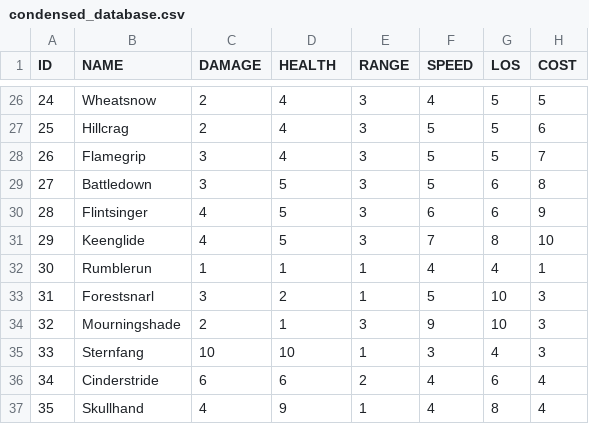
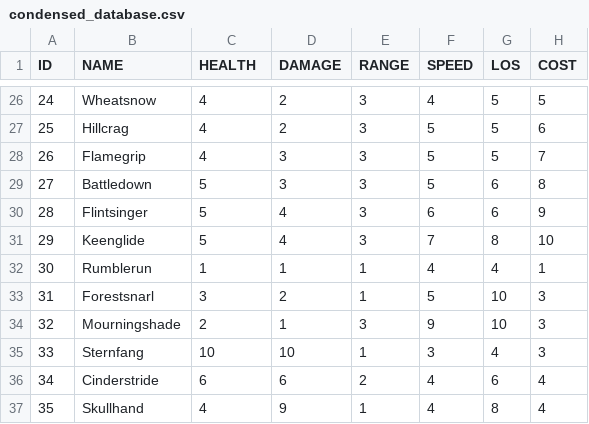
Before and after one commit to jdowens/Runestone, a CSV file: Resources/condensed_database.csv, drawn as a sheet; only a part is shown, gaps mark what is left out; the diff covers the shown part only.

Commit message:
Health and damage were switched in the database

```diff
--- a/Resources/condensed_database.csv
+++ b/Resources/condensed_database.csv
@@ -1 +1 @@
-ID,NAME,DAMAGE,HEALTH,RANGE,SPEED,LOS,COST
+ID,NAME,HEALTH,DAMAGE,RANGE,SPEED,LOS,COST
@@ -26,7 +26,7 @@ ID,NAME,DAMAGE,HEALTH,RANGE,SPEED,LOS,COST
-24,Wheatsnow,2,4,3,4,5,5
-25,Hillcrag,2,4,3,5,5,6
-26,Flamegrip,3,4,3,5,5,7
-27,Battledown,3,5,3,5,6,8
-28,Flintsinger,4,5,3,6,6,9
-29,Keenglide,4,5,3,7,8,10
+24,Wheatsnow,4,2,3,4,5,5
+25,Hillcrag,4,2,3,5,5,6
+26,Flamegrip,4,3,3,5,5,7
+27,Battledown,5,3,3,5,6,8
+28,Flintsinger,5,4,3,6,6,9
+29,Keenglide,5,4,3,7,8,10
 30,Rumblerun,1,1,1,4,4,1
```
Also changed, not shown: 36 edited cells elsewhere in this file.
